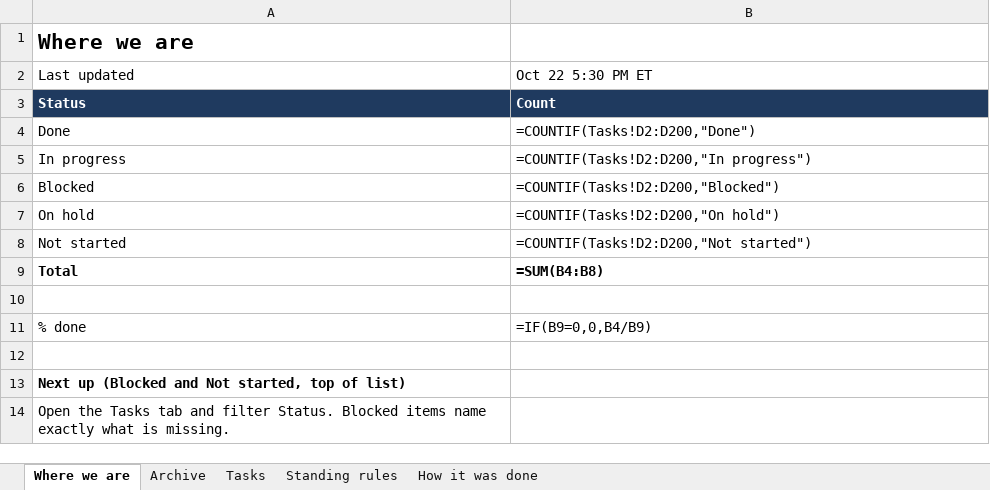
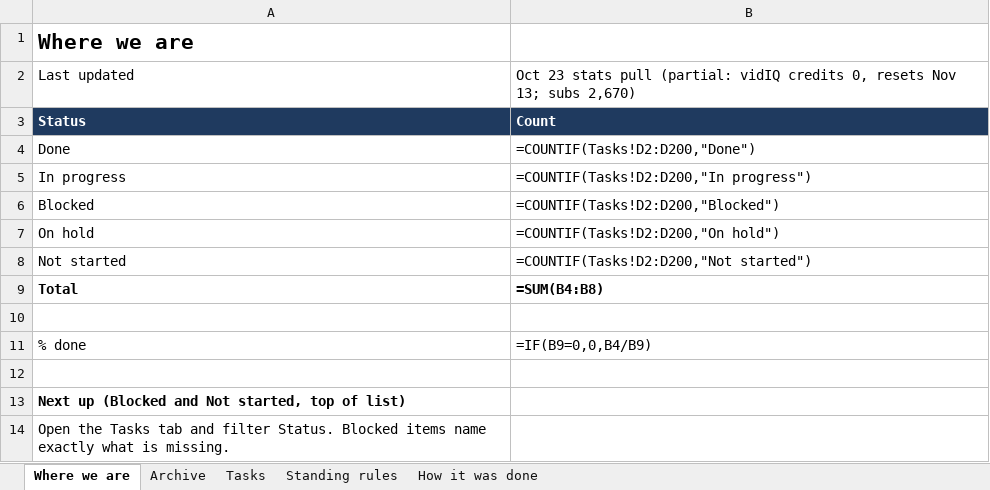
Before and after one commit to nekohusser-beep/morning-word-videos., an Excel workbook: overnight/Claude-Work-Tracker.xlsx, sheet Where we are, drawn as a sheet; values as stored, in another font and other column widths than the file's, no borders; formulas without a stored value are shown as written; the diff names each change by its address in the sheet, - before the commit and + after, or states it on an @@ line.

```diff
--- a/overnight/Claude-Work-Tracker.xlsx (sheet Where we are)
+++ b/overnight/Claude-Work-Tracker.xlsx (sheet Where we are)
-B2: Oct 22 5:30 PM ET
+B2: Oct 23 stats pull (partial: vidIQ credits 0, resets Nov 13; subs 2,670)
```
Also changed, not shown: 2 other files.
